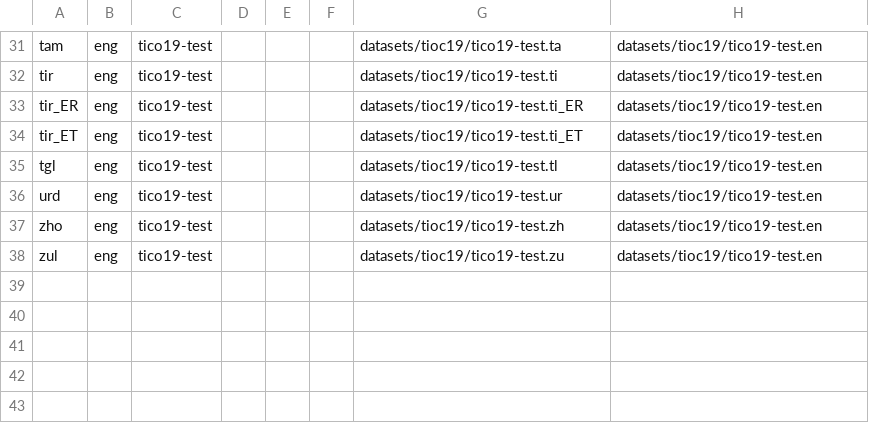
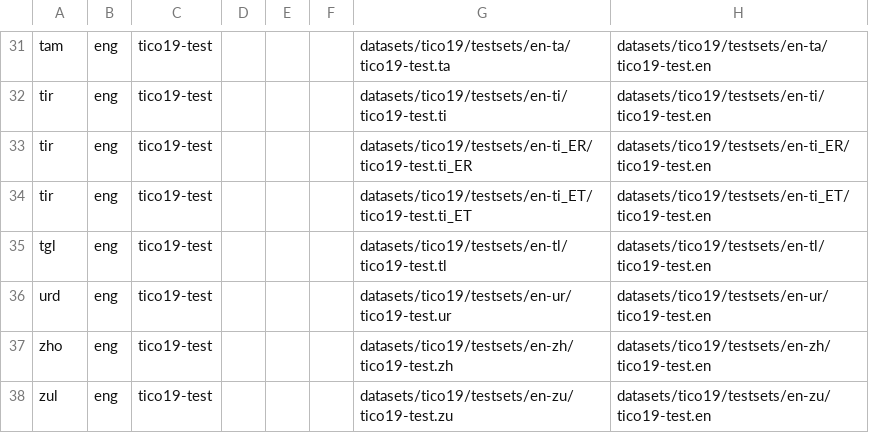
Before and after one commit to Helsinki-NLP/OPUS-MT-testsets, a TSV file: datasets/tico19/tico19-reverse.tsv, drawn as a sheet; only a part is shown, gaps mark what is left out; the diff covers the shown part only; the diff names each change by its address in the sheet, - before the commit and + after, or states it on an @@ line.

Commit message:
fixed tico test set files

```diff
--- a/datasets/tico19/tico19-reverse.tsv
+++ b/datasets/tico19/tico19-reverse.tsv
-G31: datasets/tioc19/tico19-test.ta
+G31: datasets/tico19/testsets/en-ta/tico19-test.ta
-H31: datasets/tioc19/tico19-test.en
+H31: datasets/tico19/testsets/en-ta/tico19-test.en
-G32: datasets/tioc19/tico19-test.ti
+G32: datasets/tico19/testsets/en-ti/tico19-test.ti
-H32: datasets/tioc19/tico19-test.en
+H32: datasets/tico19/testsets/en-ti/tico19-test.en
-A33: tir_ER
+A33: tir
-G33: datasets/tioc19/tico19-test.ti_ER
+G33: datasets/tico19/testsets/en-ti_ER/tico19-test.ti_ER
-H33: datasets/tioc19/tico19-test.en
+H33: datasets/tico19/testsets/en-ti_ER/tico19-test.en
-A34: tir_ET
+A34: tir
-G34: datasets/tioc19/tico19-test.ti_ET
+G34: datasets/tico19/testsets/en-ti_ET/tico19-test.ti_ET
-H34: datasets/tioc19/tico19-test.en
+H34: datasets/tico19/testsets/en-ti_ET/tico19-test.en
-G35: datasets/tioc19/tico19-test.tl
+G35: datasets/tico19/testsets/en-tl/tico19-test.tl
-H35: datasets/tioc19/tico19-test.en
+H35: datasets/tico19/testsets/en-tl/tico19-test.en
-G36: datasets/tioc19/tico19-test.ur
+G36: datasets/tico19/testsets/en-ur/tico19-test.ur
-H36: datasets/tioc19/tico19-test.en
+H36: datasets/tico19/testsets/en-ur/tico19-test.en
-G37: datasets/tioc19/tico19-test.zh
+G37: datasets/tico19/testsets/en-zh/tico19-test.zh
-H37: datasets/tioc19/tico19-test.en
+H37: datasets/tico19/testsets/en-zh/tico19-test.en
-G38: datasets/tioc19/tico19-test.zu
+G38: datasets/tico19/testsets/en-zu/tico19-test.zu
-H38: datasets/tioc19/tico19-test.en
+H38: datasets/tico19/testsets/en-zu/tico19-test.en
```
Also changed, not shown: 62 edited cells elsewhere in this file, datasets/tico19/tico19.tsv, 3 other files.
